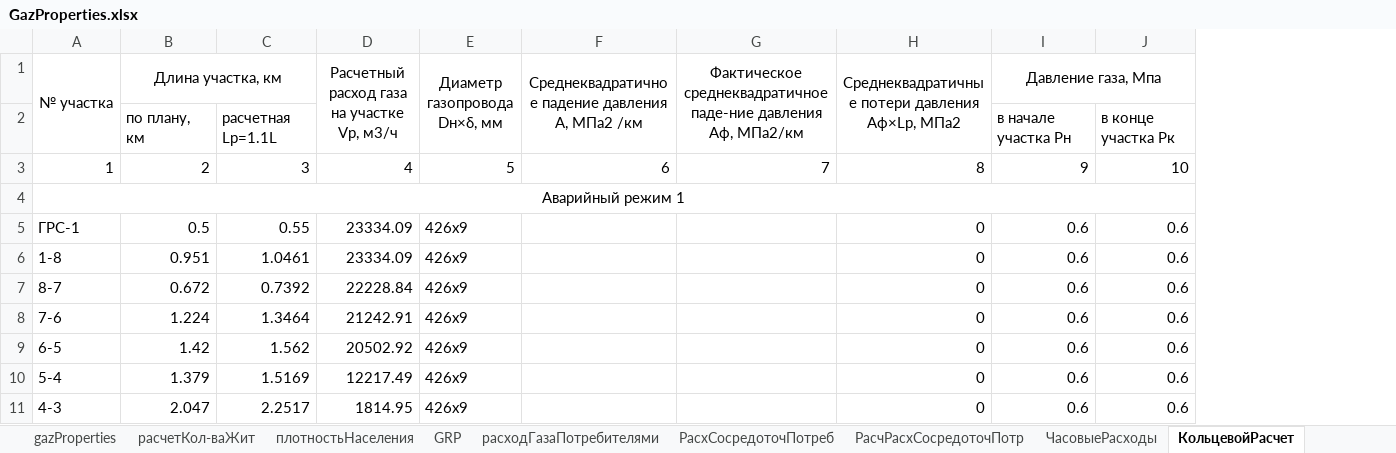
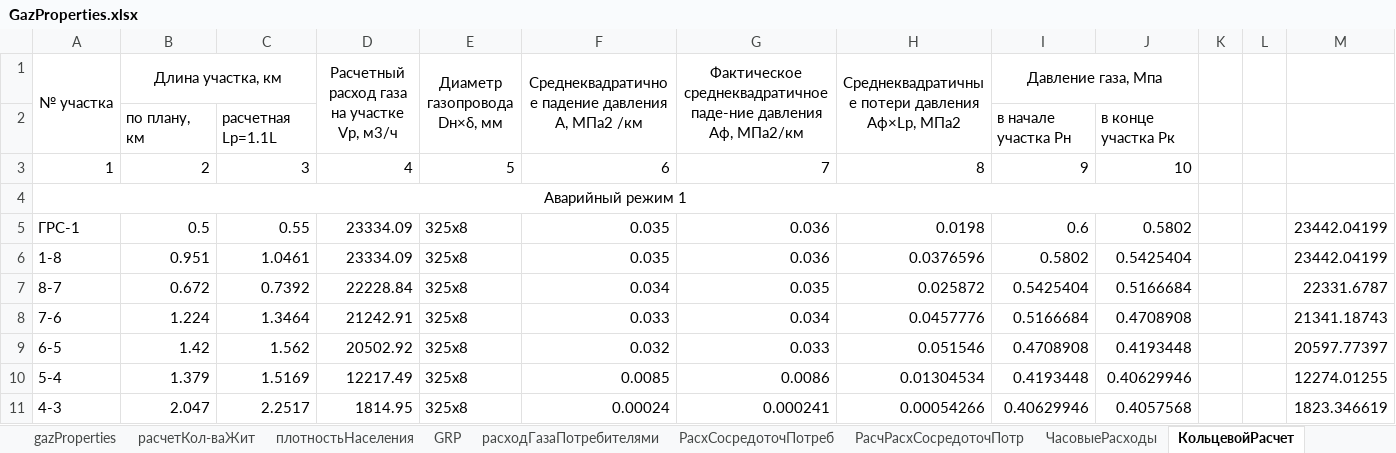
Before and after one commit to vetrogon-sys/ASK_Diplom, an Excel workbook: documentation/calculation/GazProperties.xlsx, sheet КольцевойРасчет, drawn as a sheet; only a part is shown; values as stored, in another font and other column widths than the file's, no borders; removed rows and columns are numbered as before the commit, all else as after; the diff covers the shown part only; the diff names each change by its address in the sheet, - before the commit and + after, or states it on an @@ line.

Commit message:
update gidravlic calculation and blueprint

```diff
--- a/documentation/calculation/GazProperties.xlsx (sheet КольцевойРасчет)
+++ b/documentation/calculation/GazProperties.xlsx (sheet КольцевойРасчет)
-column J, rows 2-11: в конце участка Рк | 10 |  | 0.6 | 0.6 | 0.6 | 0.6 | 0.6 | 0.6 | 0.6
+column J, rows 2-11: в конце участка Рк | 10 |  | 0.5802 | 0.5425404 | 0.5166684 | 0.4708908 | 0.4193448 | 0.40629946 | 0.4057568
+column K, empty
+column L, empty
+column M, rows 5-11: 23442.04199 | 23442.04199 | 22331.6787 | 21341.18743 | 20597.77397 | 12274.01255 | 1823.346619
-E5:E11 (Диаметр газопровода Dн×δ, мм): 426x9
+E5:E11 (Диаметр газопровода Dн×δ, мм): 325x8
-F5:F6: (empty)
+F5:F6: 0.035
-G5:G6: (empty)
+G5:G6: 0.036
-H5: 0
+H5: 0.0198
-H6: 0
+H6: 0.0376596
-I6 (Давление газа, Мпа): 0.6
+I6 (Давление газа, Мпа): 0.5802
-F7: (empty)
+F7: 0.034
-G7: (empty)
+G7: 0.035
-H7: 0
+H7: 0.025872
-I7 (Давление газа, Мпа): 0.6
+I7 (Давление газа, Мпа): 0.5425404
-F8: (empty)
+F8: 0.033
-G8: (empty)
+G8: 0.034
-H8: 0
+H8: 0.0457776
-I8 (Давление газа, Мпа): 0.6
+I8 (Давление газа, Мпа): 0.5166684
-F9: (empty)
+F9: 0.032
-G9: (empty)
+G9: 0.033
-H9: 0
+H9: 0.051546
-I9 (Давление газа, Мпа): 0.6
+I9 (Давление газа, Мпа): 0.4708908
-F10: (empty)
+F10: 0.0085
-G10: (empty)
+G10: 0.0086
-H10: 0
+H10: 0.01304534
-I10 (Давление газа, Мпа): 0.6
+I10 (Давление газа, Мпа): 0.4193448
-F11: (empty)
+F11: 0.00024
-G11: (empty)
+G11: 0.000241
-H11: 0
+H11: 0.00054266
-I11 (Давление газа, Мпа): 0.6
+I11 (Давление газа, Мпа): 0.40629946
```
Also changed, not shown: 142 edited cells elsewhere in this sheet, sheet ЧасовыеРасходы, 1 other file.
